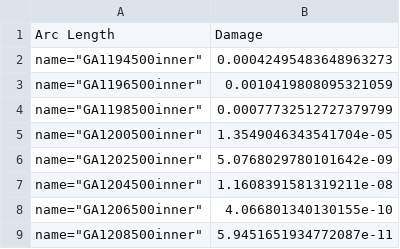
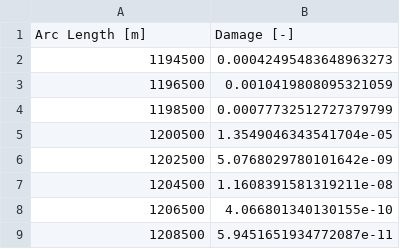
Before and after one commit to joaobpedro/cpp_experiments, a CSV file: G07_TDP_intact_NOV_SN_Corrosive_inner_worst.csv, drawn as a sheet.

```diff
--- a/G07_TDP_intact_NOV_SN_Corrosive_inner_worst.csv
+++ b/G07_TDP_intact_NOV_SN_Corrosive_inner_worst.csv
@@ -1,9 +1,9 @@
-Arc Length, Damage
-name="GA1194500inner",0.00042495483648963273
-name="GA1196500inner",0.0010419808095321059
-name="GA1198500inner",0.00077732512727379799
-name="GA1200500inner",1.3549046343541704e-05
-name="GA1202500inner",5.0768029780101642e-09
-name="GA1204500inner",1.1608391581319211e-08
-name="GA1206500inner",4.066801340130155e-10
-name="GA1208500inner",5.9451651934772087e-11
+Arc Length [m],Damage [-]
+1194500,0.00042495483648963273
+1196500,0.0010419808095321059
+1198500,0.00077732512727379799
+1200500,1.3549046343541704e-05
+1202500,5.0768029780101642e-09
+1204500,1.1608391581319211e-08
+1206500,4.066801340130155e-10
+1208500,5.9451651934772087e-11
```
Also changed, not shown: 8 other files.
